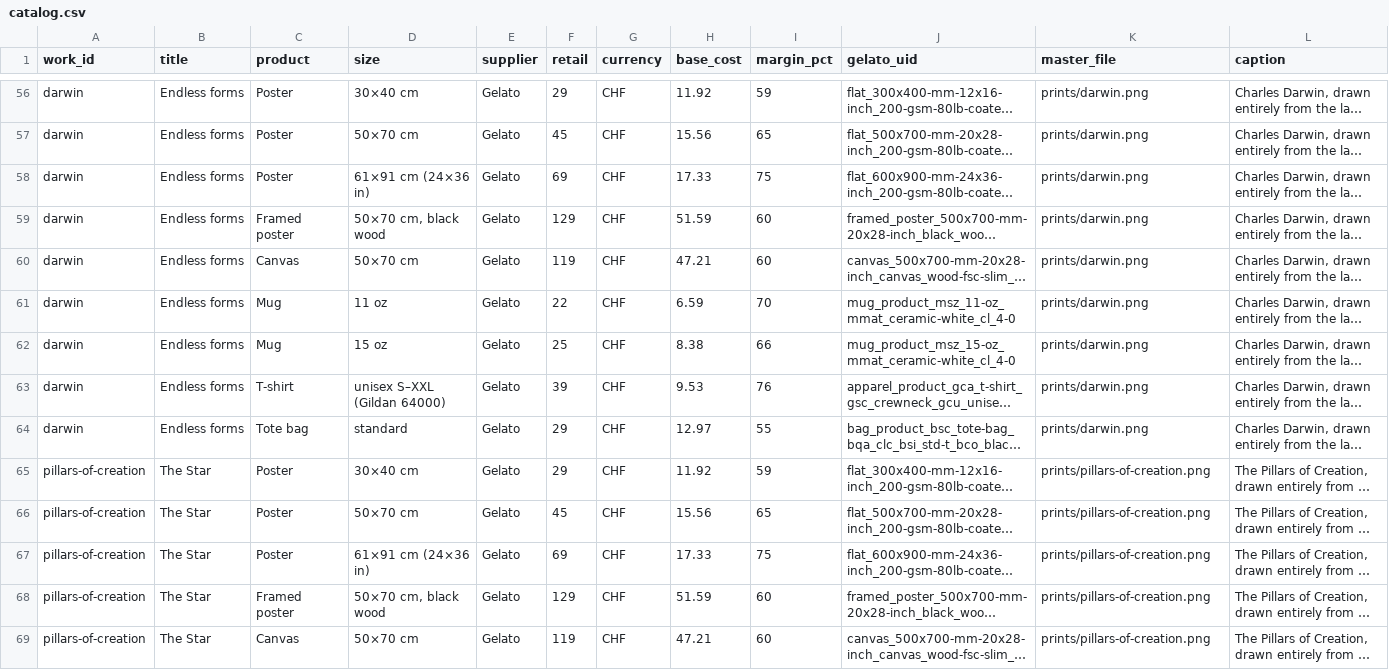
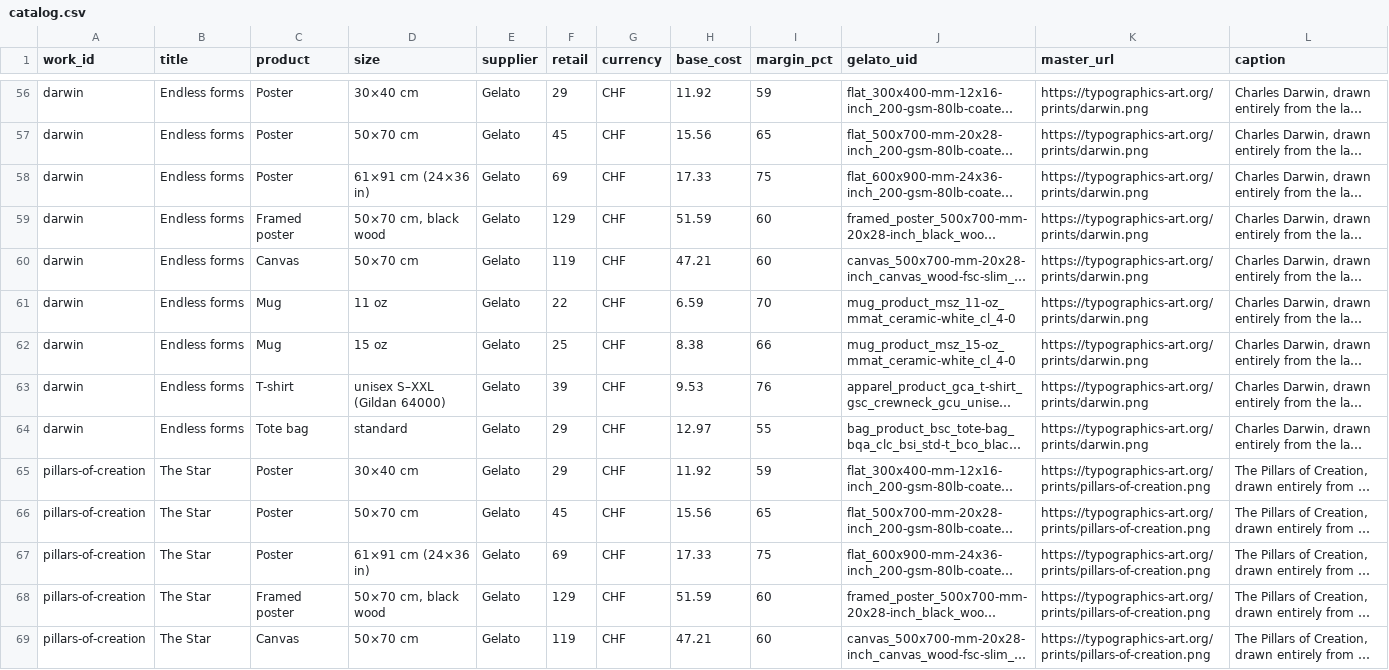
Before and after one commit to typographics-art/typogram, a CSV file: prints/catalog.csv, drawn as a sheet; only a part is shown, gaps mark what is left out; long unchanged cells end in …; the diff covers the shown part only; the diff names each change by its address in the sheet, - before the commit and + after, or states it on an @@ line.

Commit message:
feat(prints): host masters for Gelato + master URLs in the catalog
The masters are now served at https://typographics-art.org/prints/<id>.png
by a separate static-assets worker (wrangler-prints.jsonc, deploy with
scripts/deploy-prints.mjs), so Gelato can fetch each print file by URL.
It deploys independently of the main site — a site deploy never removes
the masters — and the files are X-Robots-Tag: noindex (fetchable, not
surfaced in search). _prints/ is the gitignored staging dir.

The catalog now carries each work's masterUrl (json + csv), so it is
Gelato-ready: 135 listings, each with the Gelato product UID, the price
and the master URL. Next step is a Gelato Store (operator, dashboard),
then product creation via the Gelato API. docs updated.

```diff
--- a/prints/catalog.csv
+++ b/prints/catalog.csv
-K1: master_file
+K1: master_url
-K56:K64 (master_url): prints/darwin.png
+K56:K64 (master_url): https://typographics-art.org/prints/darwin.png
-K65:K69 (master_url): prints/pillars-of-creation.png
+K65:K69 (master_url): https://typographics-art.org/prints/pillars-of-creation.png
```
Also changed, not shown: 121 edited cells elsewhere in this file, 7 other files.
